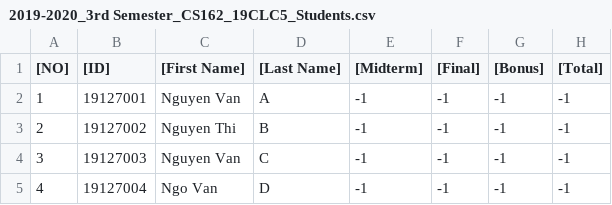
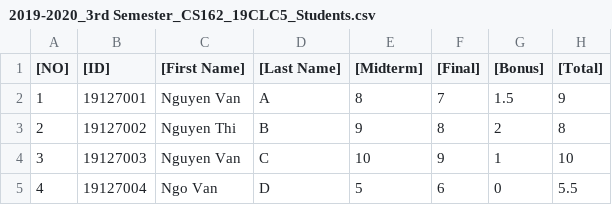
Before and after one commit to nvakiet/19clc5_Group12, a CSV file: Group12_Project/TextFiles/2019-2020_3rd Semester_CS162_19CLC5_Students.csv, drawn as a sheet.

```diff
--- a/Group12_Project/TextFiles/2019-2020_3rd Semester_CS162_19CLC5_Students.csv
+++ b/Group12_Project/TextFiles/2019-2020_3rd Semester_CS162_19CLC5_Students.csv
@@ -1,5 +1,5 @@
 [NO];[ID];[First Name];[Last Name];[Midterm];[Final];[Bonus];[Total]
-1;19127001;Nguyen Van;A;-1;-1;-1;-1
-2;19127002;Nguyen Thi;B;-1;-1;-1;-1
-3;19127003;Nguyen Van;C;-1;-1;-1;-1
-4;19127004;Ngo Van;D;-1;-1;-1;-1
+1;19127001;Nguyen Van;A;8;7;1.5;9
+2;19127002;Nguyen Thi;B;9;8;2;8
+3;19127003;Nguyen Van;C;10;9;1;10
+4;19127004;Ngo Van;D;5;6;0;5.5
```
Also changed, not shown: 9 other files.
